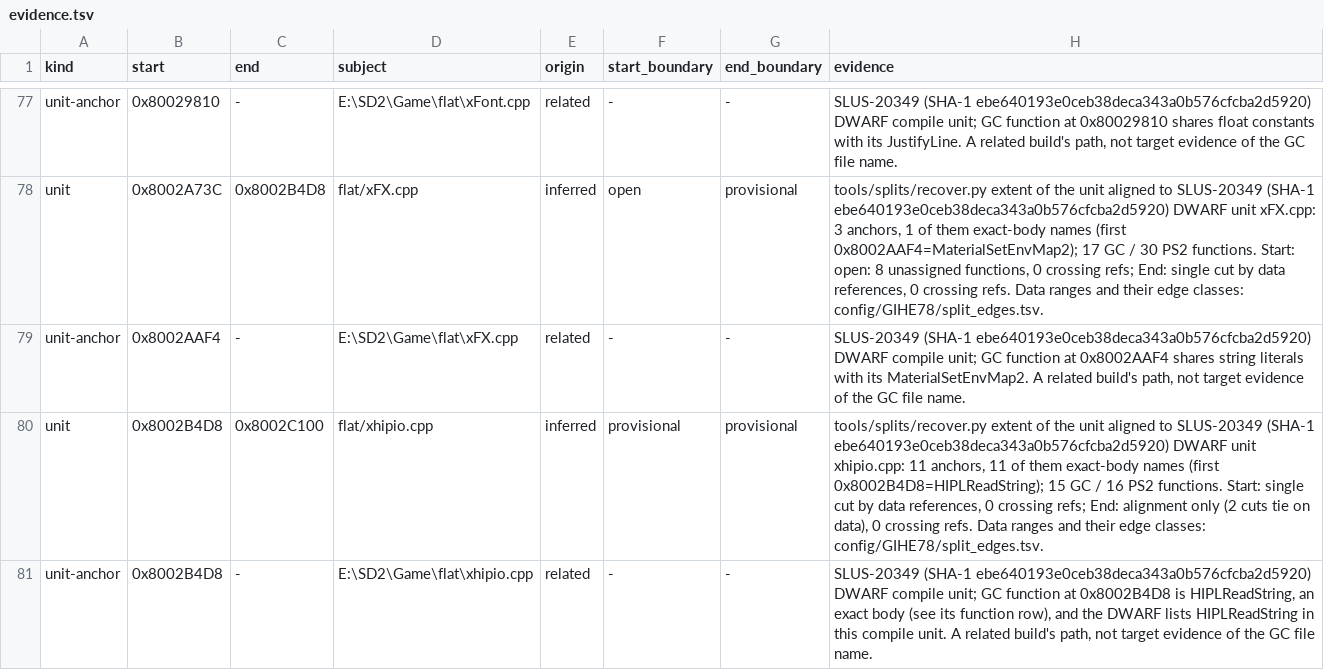
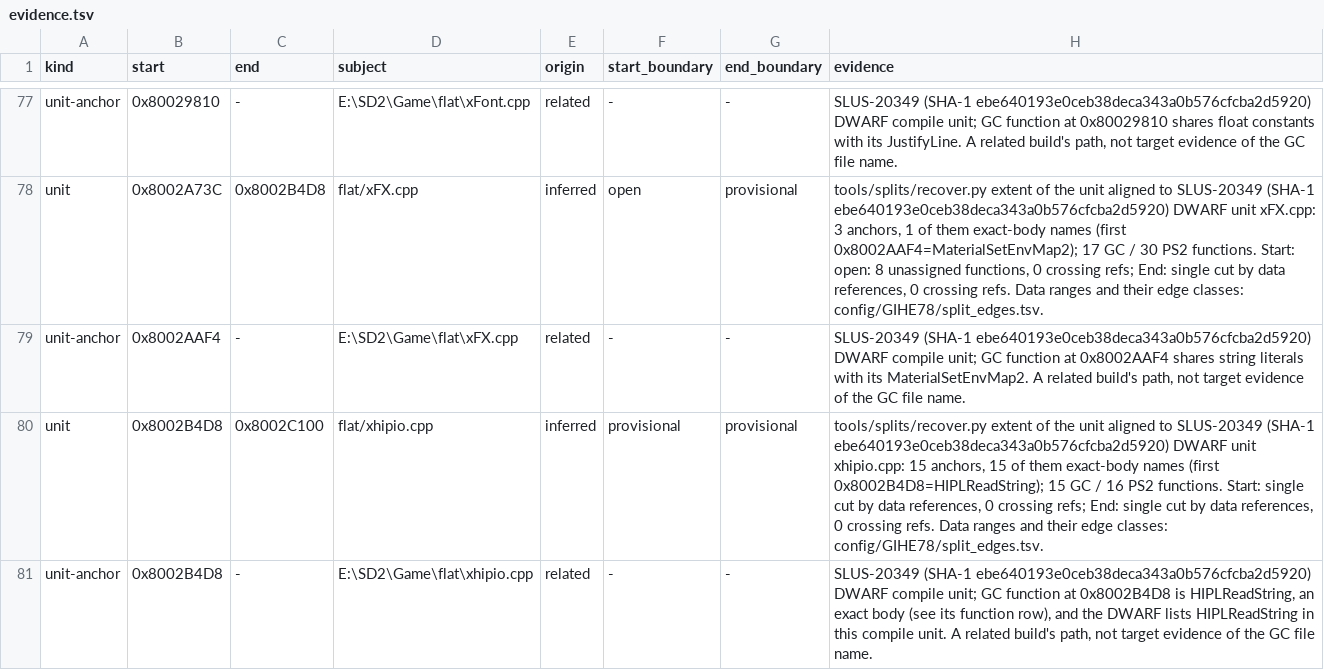
Before and after one commit to mitsevox/n100f, a TSV file: config/GIHE78/evidence.tsv, drawn as a sheet; only a part is shown, gaps mark what is left out; the diff covers the shown part only.

```diff
--- a/config/GIHE78/evidence.tsv
+++ b/config/GIHE78/evidence.tsv
@@ -79,3 +79,3 @@ unit	0x8002A73C	0x8002B4D8	flat/xFX.cpp	inferred	open	provisional	tools/splits/r
 unit-anchor	0x8002AAF4	-	E:\SD2\Game\flat\xFX.cpp	related	-	-	SLUS-20349 (SHA-1 ebe640193e0ceb38deca343a0b576cfcba2d5920) DWARF compile unit; GC function at 0x8002AAF4 shares string literals with its MaterialSetEnvMap2. A related build's path, not target evidence of the GC file name.
-unit	0x8002B4D8	0x8002C100	flat/xhipio.cpp	inferred	provisional	provisional	tools/splits/recover.py extent of the unit aligned to SLUS-20349 (SHA-1 ebe640193e0ceb38deca343a0b576cfcba2d5920) DWARF unit xhipio.cpp: 11 anchors, 11 of them exact-body names (first 0x8002B4D8=HIPLReadString); 15 GC / 16 PS2 functions. Start: single cut by data references, 0 crossing refs; End: alignment only (2 cuts tie on data), 0 crossing refs. Data ranges and their edge classes: config/GIHE78/split_edges.tsv.
+unit	0x8002B4D8	0x8002C100	flat/xhipio.cpp	inferred	provisional	provisional	tools/splits/recover.py extent of the unit aligned to SLUS-20349 (SHA-1 ebe640193e0ceb38deca343a0b576cfcba2d5920) DWARF unit xhipio.cpp: 15 anchors, 15 of them exact-body names (first 0x8002B4D8=HIPLReadString); 15 GC / 16 PS2 functions. Start: single cut by data references, 0 crossing refs; End: single cut by data references, 0 crossing refs. Data ranges and their edge classes: config/GIHE78/split_edges.tsv.
 unit-anchor	0x8002B4D8	-	E:\SD2\Game\flat\xhipio.cpp	related	-	-	SLUS-20349 (SHA-1 ebe640193e0ceb38deca343a0b576cfcba2d5920) DWARF compile unit; GC function at 0x8002B4D8 is HIPLReadString, an exact body (see its function row), and the DWARF lists HIPLReadString in this compile unit. A related build's path, not target evidence of the GC file name.
```
Also changed, not shown: 1 removed row and 5 edited cells elsewhere in this file, config/GIHE78/split_edges.tsv, config/GIHE78/split_units.tsv, 6 other files.
